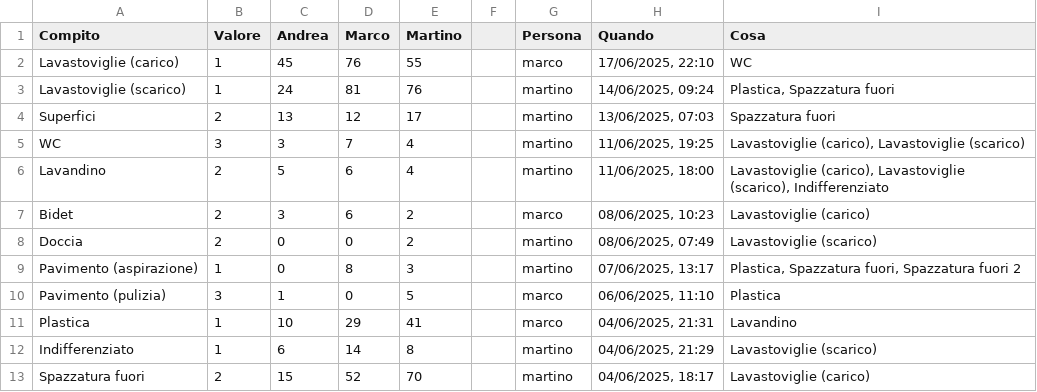
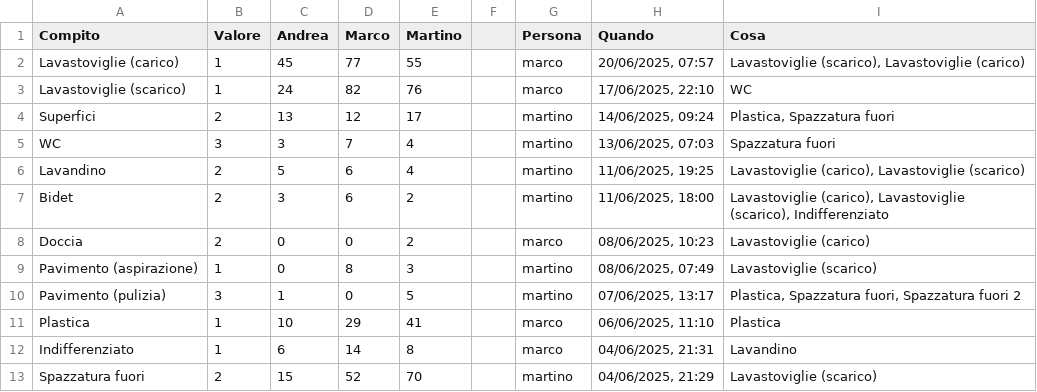
Before and after one commit to BertrandPouget/v0-litpi, a CSV file: data/chores.csv, drawn as a sheet; only a part is shown; the diff covers the shown part only.

Commit message:
Update chores for marco

```diff
--- a/data/chores.csv
+++ b/data/chores.csv
@@ -1,13 +1,13 @@
 Compito,Valore,Andrea,Marco,Martino,,Persona,Quando,Cosa
-Lavastoviglie (carico),1,45,76,55,,marco,"17/06/2025, 22:10",WC
-Lavastoviglie (scarico),1,24,81,76,,martino,"14/06/2025, 09:24","Plastica, Spazzatura fuori"
-Superfici,2,13,12,17,,martino,"13/06/2025, 07:03",Spazzatura fuori
-WC,3,3,7,4,,martino,"11/06/2025, 19:25","Lavastoviglie (carico), Lavastoviglie (scarico)"
-Lavandino,2,5,6,4,,martino,"11/06/2025, 18:00","Lavastoviglie (carico), Lavastoviglie (scarico), Indifferenziato"
-Bidet,2,3,6,2,,marco,"08/06/2025, 10:23",Lavastoviglie (carico)
-Doccia,2,0,0,2,,martino,"08/06/2025, 07:49",Lavastoviglie (scarico)
-Pavimento (aspirazione),1,0,8,3,,martino,"07/06/2025, 13:17","Plastica, Spazzatura fuori, Spazzatura fuori 2"
-Pavimento (pulizia),3,1,0,5,,marco,"06/06/2025, 11:10",Plastica
-Plastica,1,10,29,41,,marco,"04/06/2025, 21:31",Lavandino
-Indifferenziato,1,6,14,8,,martino,"04/06/2025, 21:29",Lavastoviglie (scarico)
-Spazzatura fuori,2,15,52,70,,martino,"04/06/2025, 18:17",Lavastoviglie (carico)
+Lavastoviglie (carico),1,45,77,55,,marco,"20/06/2025, 07:57","Lavastoviglie (scarico), Lavastoviglie (carico)"
+Lavastoviglie (scarico),1,24,82,76,,marco,"17/06/2025, 22:10",WC
+Superfici,2,13,12,17,,martino,"14/06/2025, 09:24","Plastica, Spazzatura fuori"
+WC,3,3,7,4,,martino,"13/06/2025, 07:03",Spazzatura fuori
+Lavandino,2,5,6,4,,martino,"11/06/2025, 19:25","Lavastoviglie (carico), Lavastoviglie (scarico)"
+Bidet,2,3,6,2,,martino,"11/06/2025, 18:00","Lavastoviglie (carico), Lavastoviglie (scarico), Indifferenziato"
+Doccia,2,0,0,2,,marco,"08/06/2025, 10:23",Lavastoviglie (carico)
+Pavimento (aspirazione),1,0,8,3,,martino,"08/06/2025, 07:49",Lavastoviglie (scarico)
+Pavimento (pulizia),3,1,0,5,,martino,"07/06/2025, 13:17","Plastica, Spazzatura fuori, Spazzatura fuori 2"
+Plastica,1,10,29,41,,marco,"06/06/2025, 11:10",Plastica
+Indifferenziato,1,6,14,8,,marco,"04/06/2025, 21:31",Lavandino
+Spazzatura fuori,2,15,52,70,,martino,"04/06/2025, 21:29",Lavastoviglie (scarico)
```
Also changed, not shown: 1 added row and 7 edited cells elsewhere in this file.
